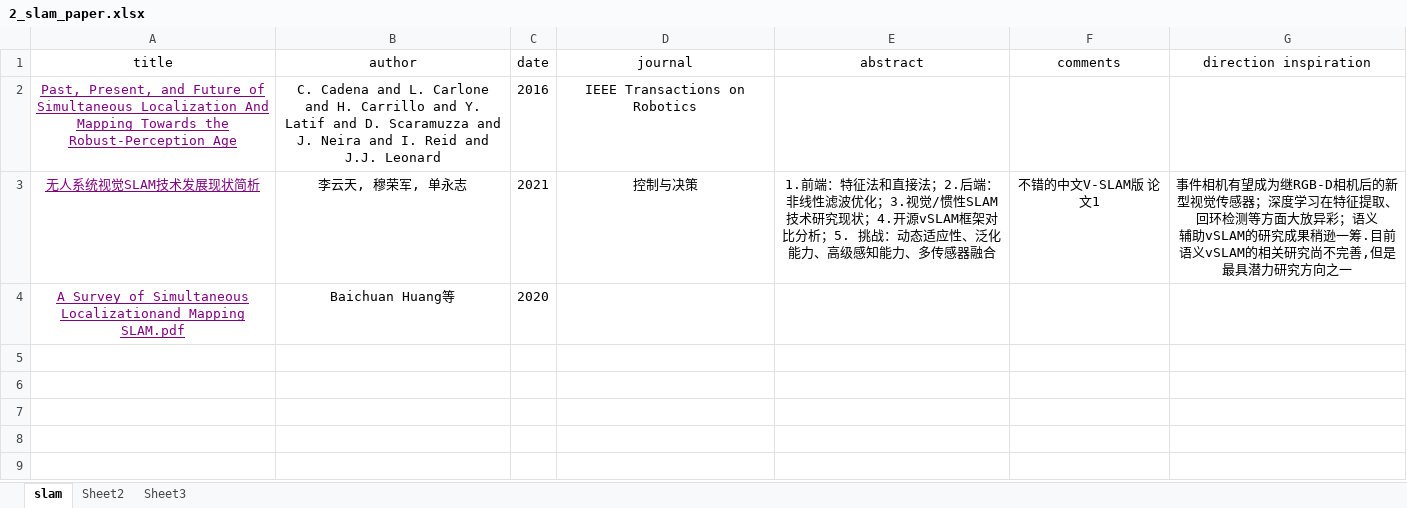
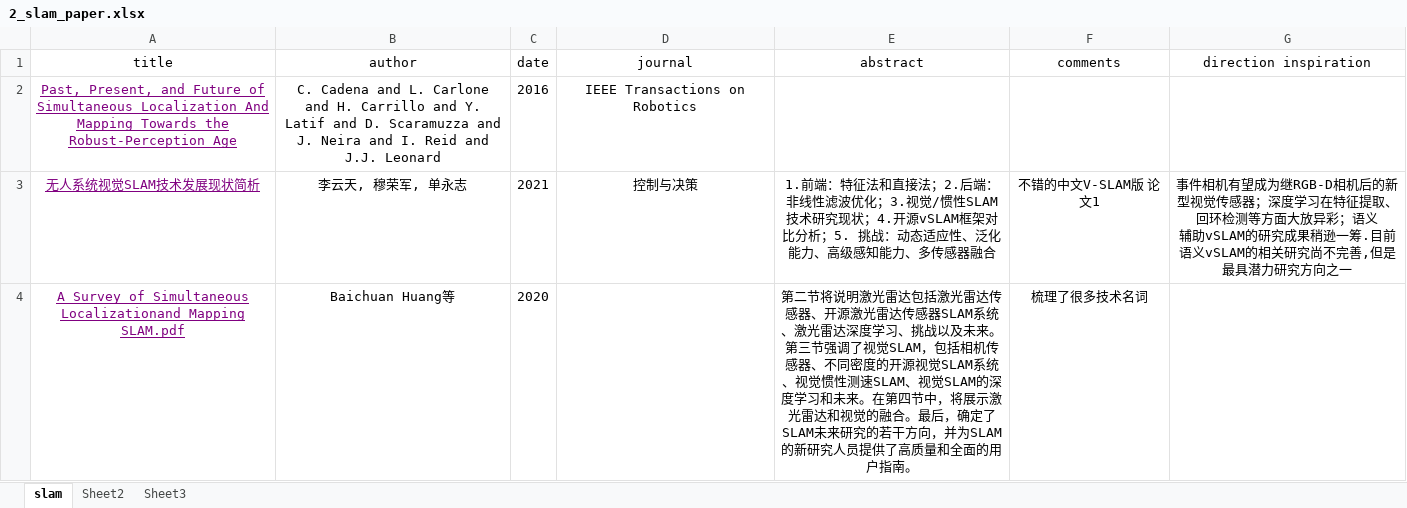
Before and after one commit to silencht/Note, an Excel workbook: Slam/2_slam_paper.xlsx, sheet slam, drawn as a sheet; values as stored, in another font and other column widths than the file's, no borders; the diff names each change by its address in the sheet, - before the commit and + after, or states it on an @@ line.

Commit message:
slam learn

```diff
--- a/Slam/2_slam_paper.xlsx (sheet slam)
+++ b/Slam/2_slam_paper.xlsx (sheet slam)
-E4 (abstract): (empty)
+E4 (abstract): 第二节将说明激光雷达包括激光雷达传感器、开源激光雷达传感器SLAM系统、激光雷达深度学习、挑战以及未来。第三节强调了视觉SLAM，包括相机传感器、不同密度的开源视觉SLAM系统、视觉惯性测速SLAM、视觉SLAM的深度学习和未来。在第四节中，将展示激光雷达和视觉的融合。最后，确定了SLAM未来研究的若干方向，并为SLAM的新研究人员提供了高质量和全面的用户指南。
-F4 (comments): (empty)
+F4 (comments): 梳理了很多技术名词
```
Also changed, not shown: 1 other file.
